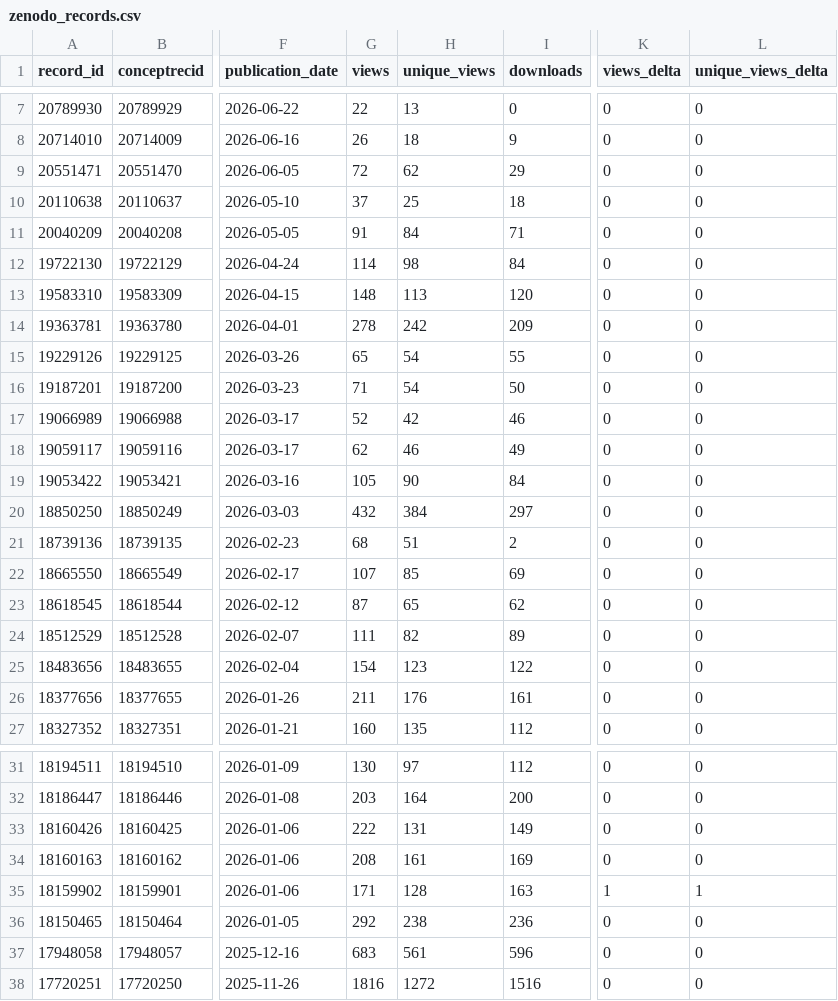
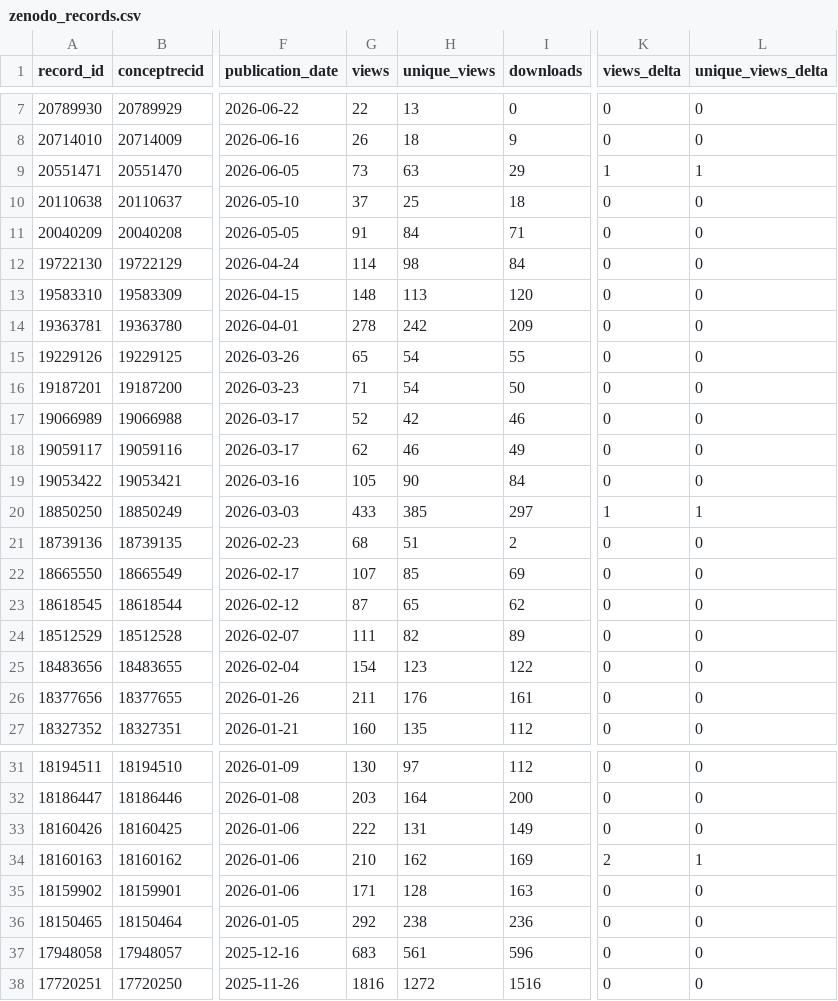
Before and after one commit to matsuoka-GPT/matsuoka-GPT.github.io, a CSV file: data/zenodo/zenodo_records.csv, drawn as a sheet; only a part is shown, gaps mark what is left out; the diff names each change by its address in the sheet, - before the commit and + after, or states it on an @@ line.

```diff
--- a/data/zenodo/zenodo_records.csv
+++ b/data/zenodo/zenodo_records.csv
-G9 (views): 72
+G9 (views): 73
-H9 (unique_views): 62
+H9 (unique_views): 63
-K9 (views_delta): 0
+K9 (views_delta): 1
-L9 (unique_views_delta): 0
+L9 (unique_views_delta): 1
-G20 (views): 432
+G20 (views): 433
-H20 (unique_views): 384
+H20 (unique_views): 385
-K20 (views_delta): 0
+K20 (views_delta): 1
-L20 (unique_views_delta): 0
+L20 (unique_views_delta): 1
-G34 (views): 208
+G34 (views): 210
-H34 (unique_views): 161
+H34 (unique_views): 162
-K34 (views_delta): 0
+K34 (views_delta): 2
-L34 (unique_views_delta): 0
+L34 (unique_views_delta): 1
-K35 (views_delta): 1
+K35 (views_delta): 0
-L35 (unique_views_delta): 1
+L35 (unique_views_delta): 0
```
Also changed, not shown: 4 other files.
